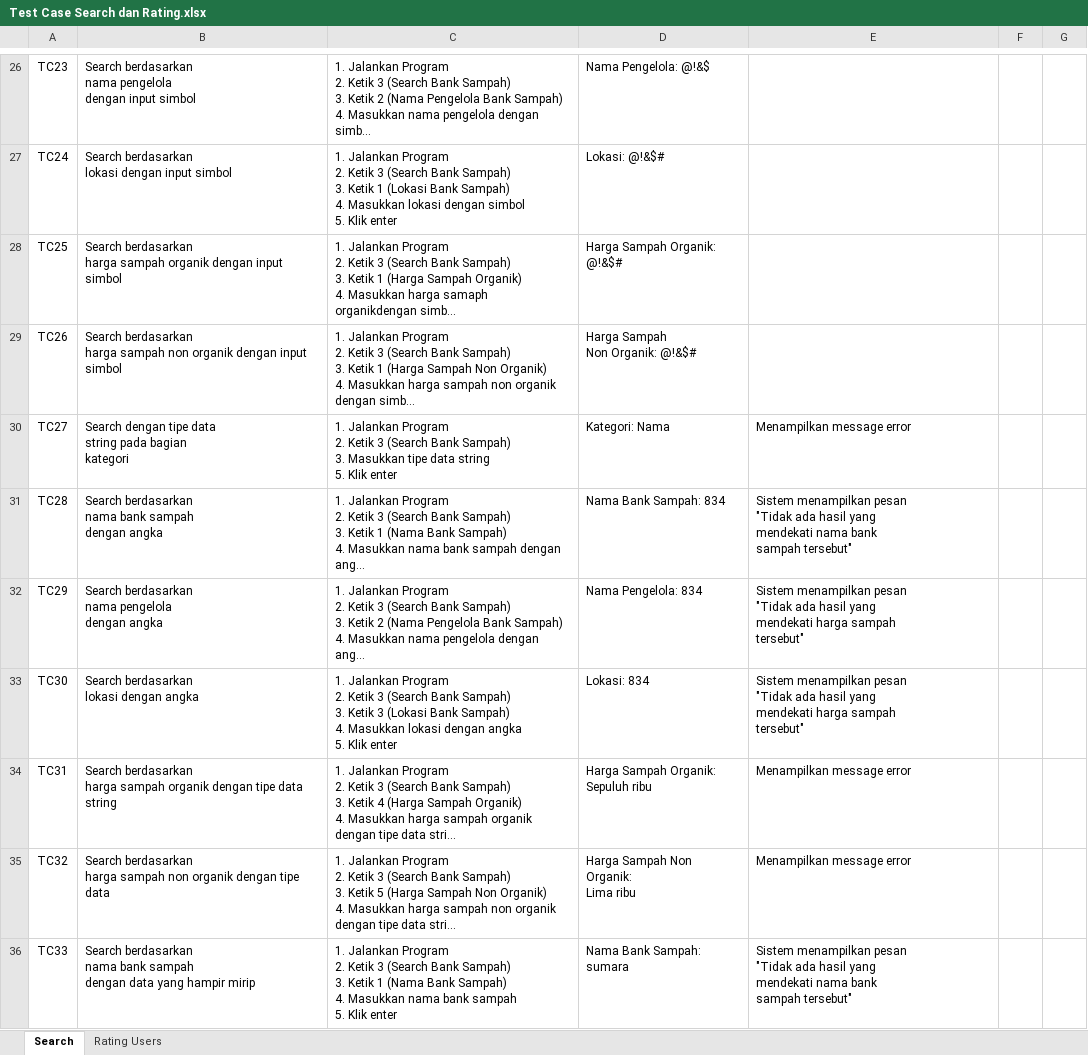
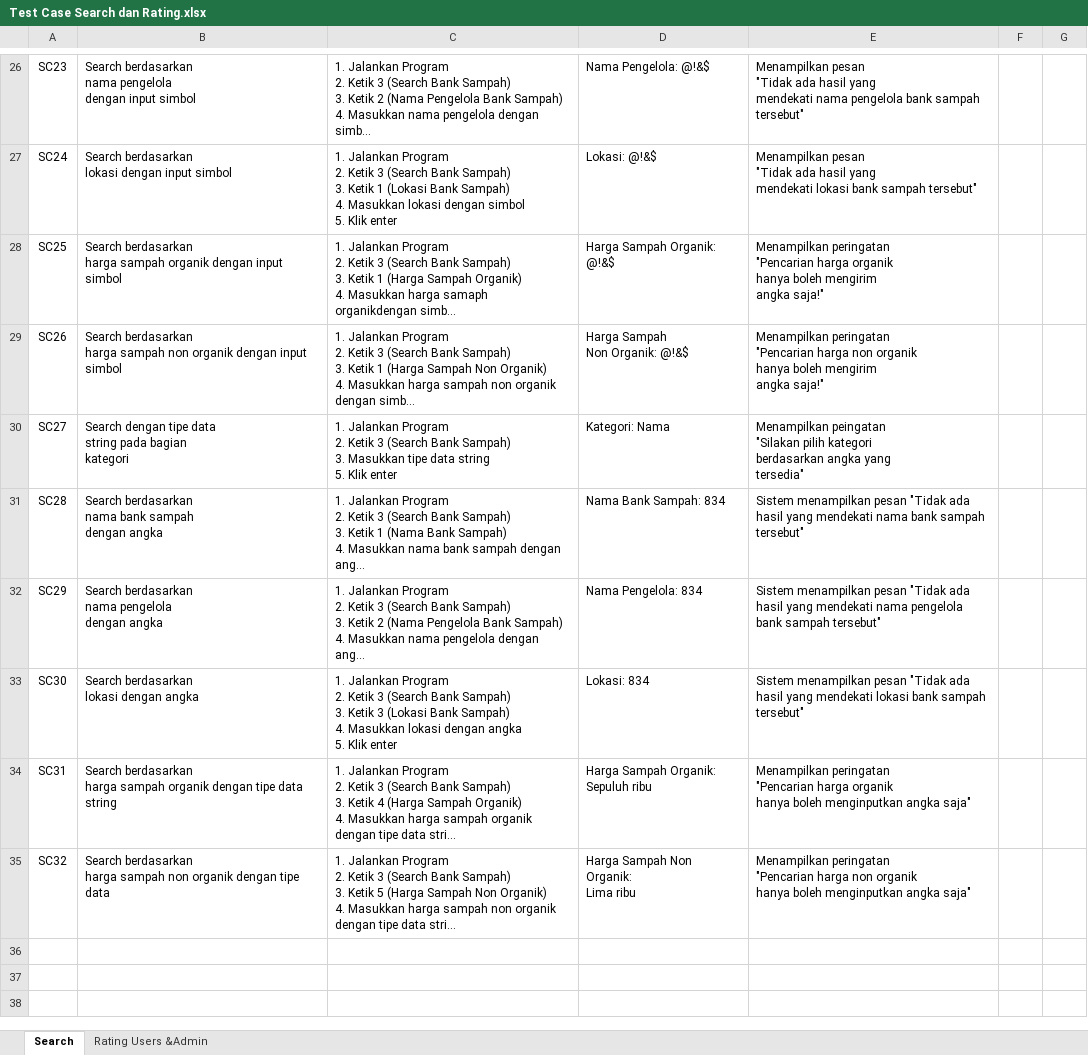
Before and after one commit to Ainzu-kun/EcoSphera, an Excel workbook: test_case/Test Case Search dan Rating.xlsx, sheet Search, drawn as a sheet; only a part is shown, gaps mark what is left out; long unchanged cells end in …; values as stored, in another font and other column widths than the file's, no borders; ↵ is a line break in a cell; the diff covers the shown part only; the diff names each change by its address in the sheet, - before the commit and + after, or states it on an @@ line.

Commit message:
Add Revisi Test Case Search and Rating

```diff
--- a/test_case/Test Case Search dan Rating.xlsx (sheet Search)
+++ b/test_case/Test Case Search dan Rating.xlsx (sheet Search)
-sheet tab: Rating Users
+sheet tab: Rating Users &Admin
-A26: TC23
+A26: SC23
-E26: (empty)
+E26: Menampilkan pesan ↵ "Tidak ada hasil yang ↵ mendekati nama pengelola bank sampah tersebut"
-A27: TC24
+A27: SC24
-D27: Lokasi: @!&$#
+D27: Lokasi: @!&$
-E27: (empty)
+E27: Menampilkan pesan ↵ "Tidak ada hasil yang ↵ mendekati lokasi bank sampah tersebut"
-A28: TC25
+A28: SC25
-D28: Harga Sampah Organik: ↵ @!&$#
+D28: Harga Sampah Organik: ↵ @!&$
-E28: (empty)
+E28: Menampilkan peringatan ↵ "Pencarian harga organik ↵ hanya boleh mengirim ↵ angka saja!"
-A29: TC26
+A29: SC26
-D29: Harga Sampah ↵ Non Organik: @!&$#
+D29: Harga Sampah ↵ Non Organik: @!&$
-E29: (empty)
+E29: Menampilkan peringatan ↵ "Pencarian harga non organik ↵ hanya boleh mengirim ↵ angka saja!"
-A30: TC27
+A30: SC27
-E30: Menampilkan message error
+E30: Menampilkan peingatan ↵ "Silakan pilih kategori ↵ berdasarkan angka yang ↵ tersedia"
-A31: TC28
+A31: SC28
-E31: …sampah tersebut"
+E31: …sampah tersebut"
-A32: TC29
+A32: SC29
-E32: …yang ↵ mendekati harga sampah ↵ tersebut"
+E32: …yang mendekati nama pengelola bank sampah tersebut"
-A33: TC30
+A33: SC30
-E33: …yang ↵ mendekati harga sampah ↵ tersebut"
+E33: …yang mendekati lokasi bank sampah tersebut"
-A34: TC31
+A34: SC31
-E34: Menampilkan message error
+E34: Menampilkan peringatan ↵ "Pencarian harga organik ↵ hanya boleh menginputkan angka saja"
-A35: TC32
+A35: SC32
-E35: Menampilkan message error
+E35: Menampilkan peringatan ↵ "Pencarian harga non organik ↵ hanya boleh menginputkan angka saja"
-row 36: TC33 | Search berdasarkan ↵ nama bank sampah ↵ dengan data yang hampir mirip | 1. Jalankan Program ↵ 2. Ketik 3 (Search Bank Sampah) ↵ 3. Ketik 1 (Nama Bank Sampah) ↵ 4. Masukkan nama bank sampah ↵ 5. Klik enter | Nama Bank Sampah: sumara | Sistem menampilkan pesan ↵ "Tidak ada hasil yang ↵ mendekati nama bank ↵ sampah tersebut"
```
Also changed, not shown: 35 edited cells elsewhere in this sheet, sheet Rating Users &Admin.
